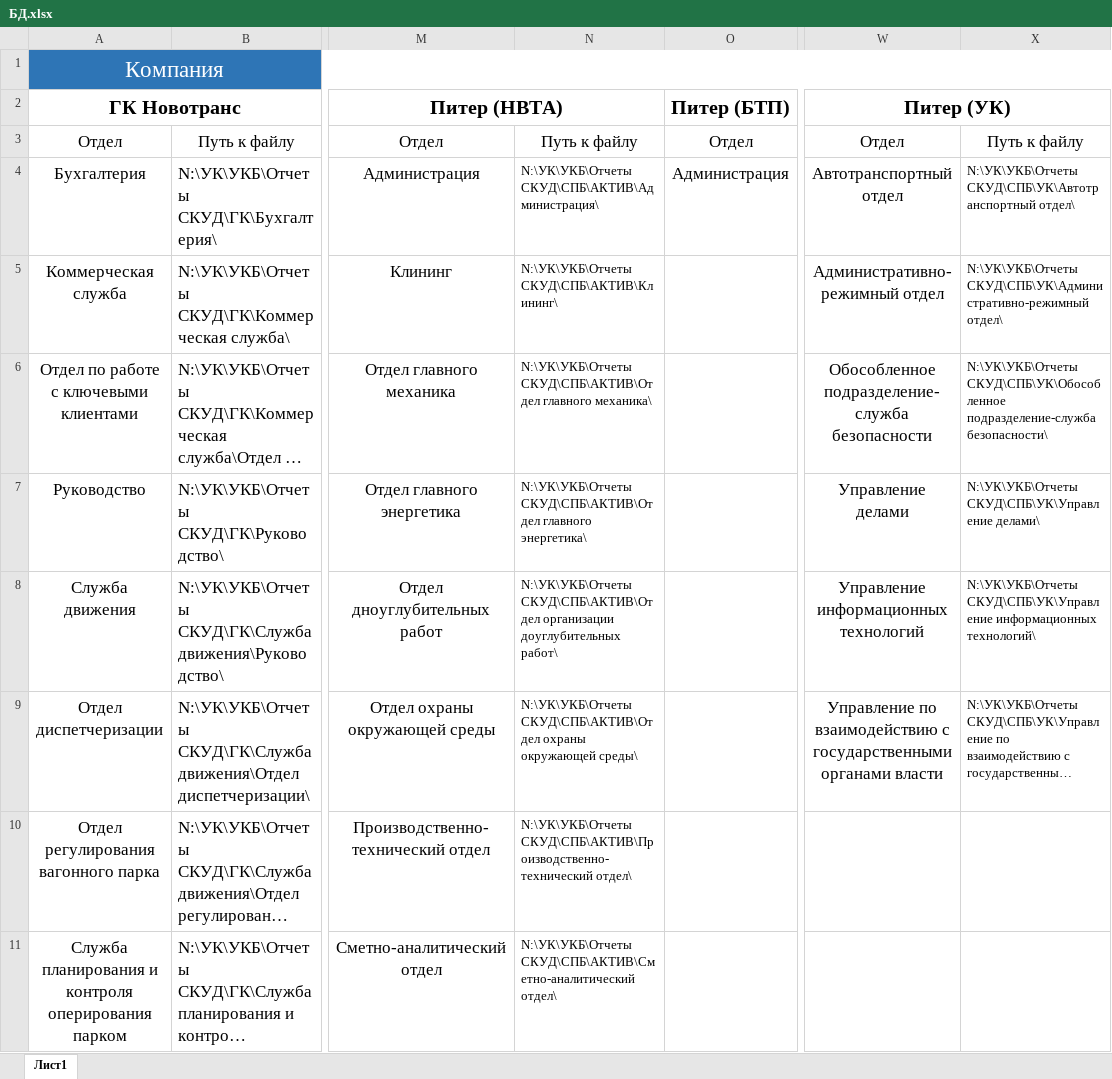
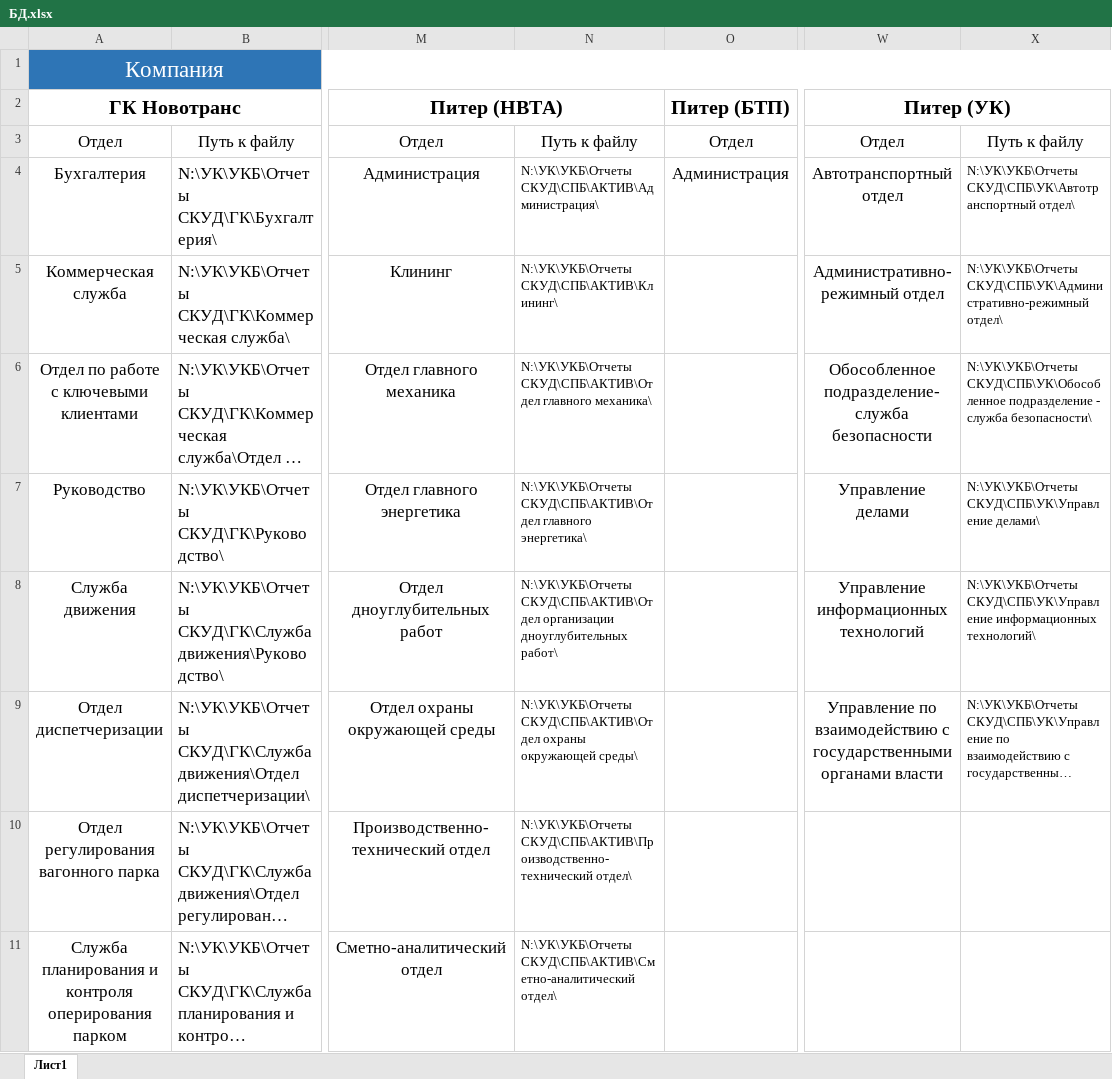
Before and after one commit to Sushken/skud-report-structure, an Excel workbook: БД.xlsx, sheet Лист1, drawn as a sheet; only a part is shown, gaps mark what is left out; long unchanged cells end in …; values as stored, in another font and other column widths than the file's, no borders; the diff names each change by its address in the sheet, - before the commit and + after, or states it on an @@ line.

```diff
--- a/БД.xlsx (sheet Лист1)
+++ b/БД.xlsx (sheet Лист1)
-X6: N:\УК\УКБ\Отчеты СКУД\СПБ\УК\Обособленное подразделение-служба безопасности\
+X6: N:\УК\УКБ\Отчеты СКУД\СПБ\УК\Обособленное подразделение - служба безопасности\
-N8: …СКУД\СПБ\АКТИВ\Отдел организации доуглубительных работ\
+N8: …СКУД\СПБ\АКТИВ\Отдел организации дноуглубительных работ\
```
Also changed, not shown: 2 other files.
